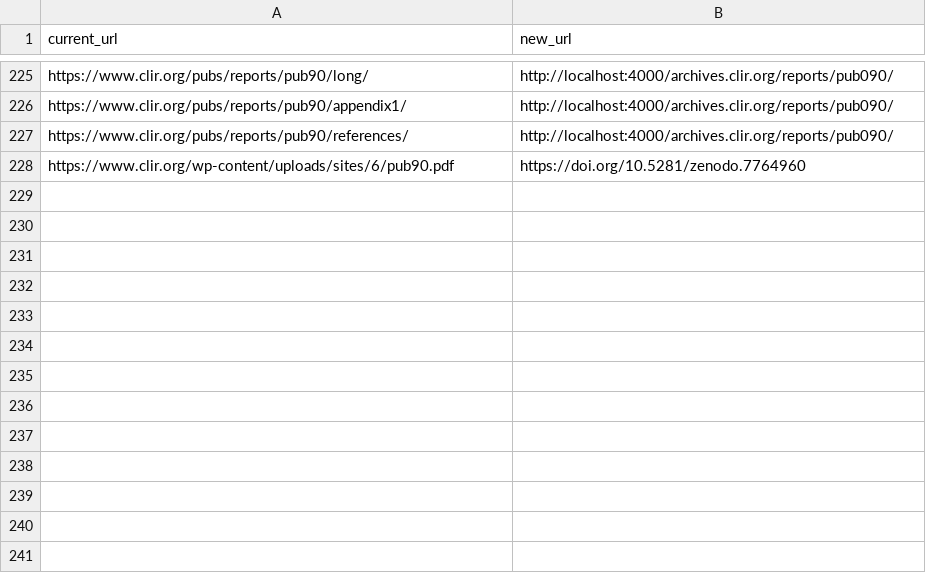
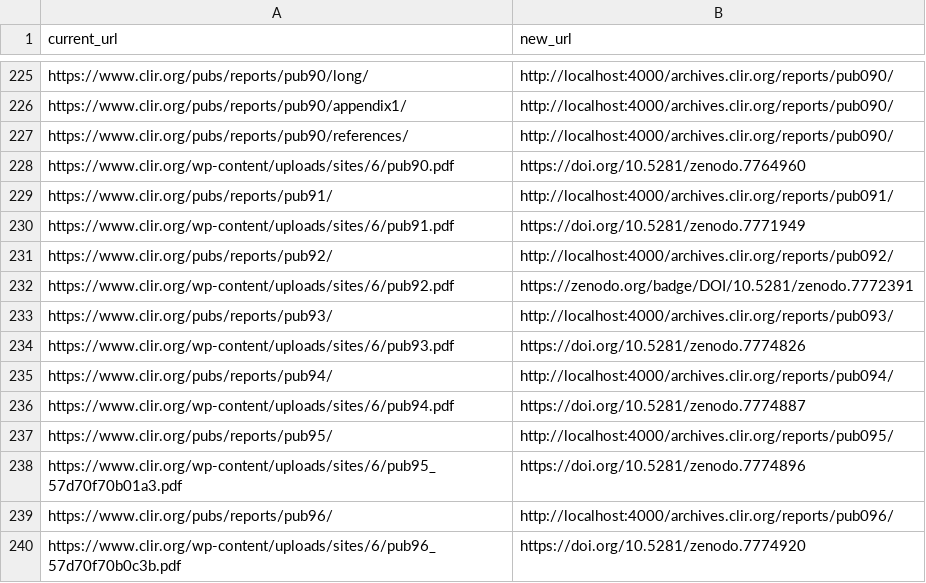
Before and after one commit to waynegraham/archives.clir.org, a CSV file: _data/reports.csv, drawn as a sheet; only a part is shown, gaps mark what is left out; the diff names each change by its address in the sheet, - before the commit and + after, or states it on an @@ line.

Commit message:
Add Search (and additional reports)
Adds static search index generator
Adds (simple) search ability
Adds additional reports

```diff
--- a/_data/reports.csv
+++ b/_data/reports.csv
+row 229: https://www.clir.org/pubs/reports/pub91/ | http://localhost:4000/archives.clir.org/reports/pub091/
+row 230: https://www.clir.org/wp-content/uploads/sites/6/pub91.pdf | https://doi.org/10.5281/zenodo.7771949
+row 231: https://www.clir.org/pubs/reports/pub92/ | http://localhost:4000/archives.clir.org/reports/pub092/
+row 232: https://www.clir.org/wp-content/uploads/sites/6/pub92.pdf | https://zenodo.org/badge/DOI/10.5281/zenodo.7772391
+row 233: https://www.clir.org/pubs/reports/pub93/ | http://localhost:4000/archives.clir.org/reports/pub093/
+row 234: https://www.clir.org/wp-content/uploads/sites/6/pub93.pdf | https://doi.org/10.5281/zenodo.7774826
+row 235: https://www.clir.org/pubs/reports/pub94/ | http://localhost:4000/archives.clir.org/reports/pub094/
+row 236: https://www.clir.org/wp-content/uploads/sites/6/pub94.pdf | https://doi.org/10.5281/zenodo.7774887
+row 237: https://www.clir.org/pubs/reports/pub95/ | http://localhost:4000/archives.clir.org/reports/pub095/
+row 238: https://www.clir.org/wp-content/uploads/sites/6/pub95_57d70f70b01a3.pdf | https://doi.org/10.5281/zenodo.7774896
+row 239: https://www.clir.org/pubs/reports/pub96/ | http://localhost:4000/archives.clir.org/reports/pub096/
+row 240: https://www.clir.org/wp-content/uploads/sites/6/pub96_57d70f70b0c3b.pdf | https://doi.org/10.5281/zenodo.7774920
```
Also changed, not shown: 7 other files.
